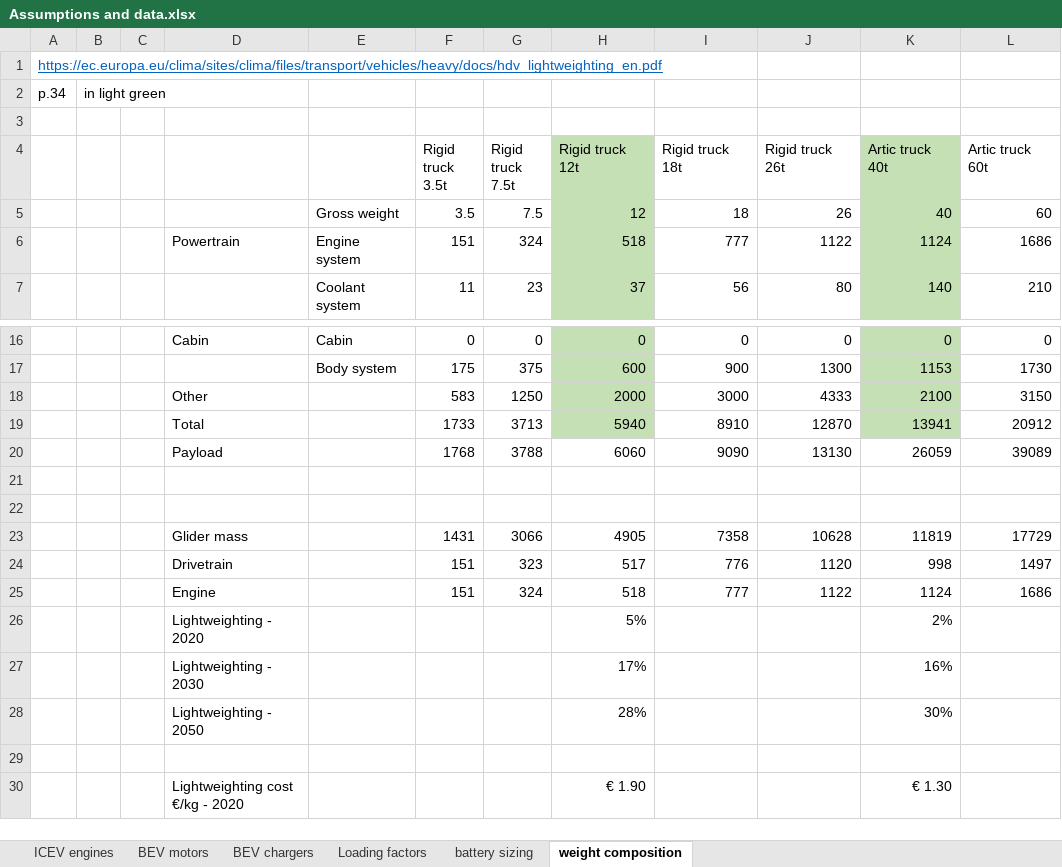
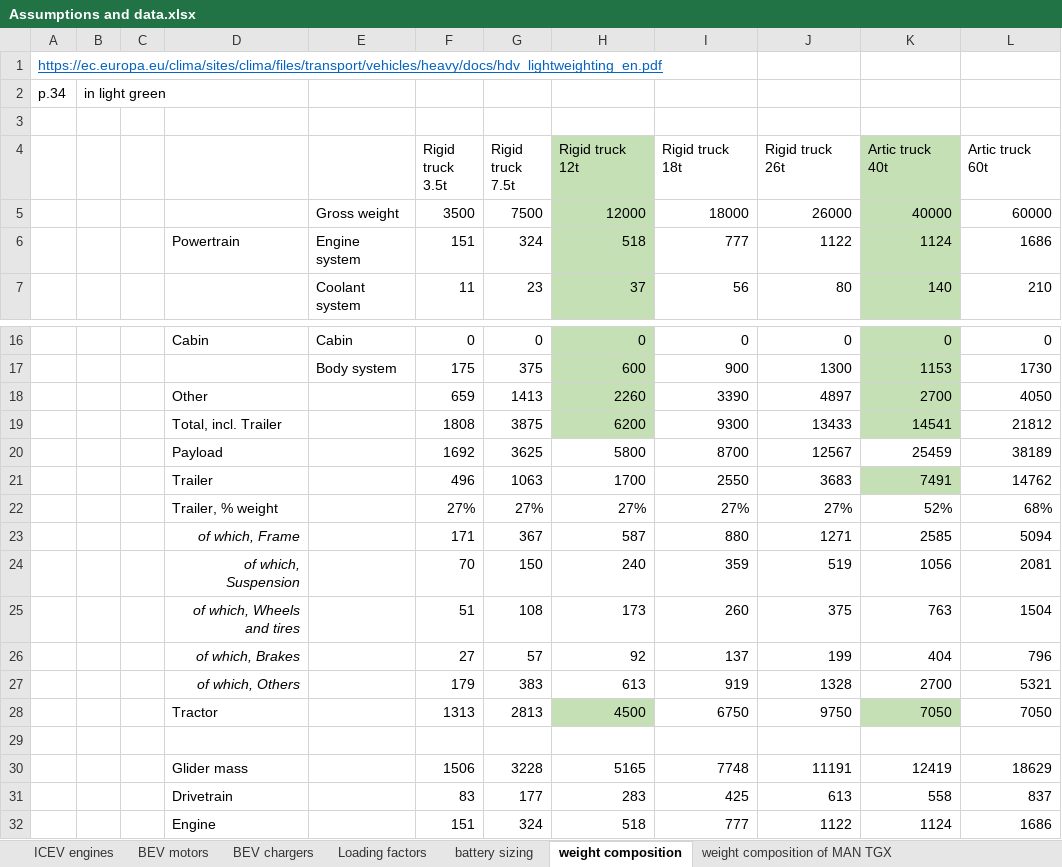
Before and after one commit to romainsacchi/carculator_truck, an Excel workbook: dev/Assumptions and data.xlsx, sheet weight composition, drawn as a sheet; only a part is shown, gaps mark what is left out; the shorter side is filled out with more unchanged rows; values as stored, in another font and other column widths than the file's, no borders; charts and pictures not drawn; removed rows and columns are numbered as before the commit, all else as after; the diff names each change by its address in the sheet, - before the commit and + after, or states it on an @@ line.

```diff
--- a/dev/Assumptions and data.xlsx (sheet weight composition)
+++ b/dev/Assumptions and data.xlsx (sheet weight composition)
+sheet tab: weight composition of MAN TGX
-row 5:  |  |  |  | Gross weight | 3.5 | 7.5 | 12 | 18 | 26 | 40 | 60
+row 5:  |  |  |  | Gross weight | 3500 | 7500 | 12000 | 18000 | 26000 | 40000 | 60000
-row 18:  |  |  | Other |  | 583 | 1250 | 2000 | 3000 | 4333 | 2100 | 3150
-row 19:  |  |  | Total |  | 1733 | 3713 | 5940 | 8910 | 12870 | 13941 | 20912
-row 20:  |  |  | Payload |  | 1768 | 3788 | 6060 | 9090 | 13130 | 26059 | 39089
+row 18:  |  |  | Other |  | 659 | 1413 | 2260 | 3390 | 4897 | 2700 | 4050
+row 19:  |  |  | Total, incl. Trailer |  | 1808 | 3875 | 6200 | 9300 | 13433 | 14541 | 21812
+row 20:  |  |  | Payload |  | 1692 | 3625 | 5800 | 8700 | 12567 | 25459 | 38189
+row 21:  |  |  | Trailer |  | 496 | 1063 | 1700 | 2550 | 3683 | 7491 | 14762
+row 22:  |  |  | Trailer, % weight |  | 27% | 27% | 27% | 27% | 27% | 52% | 68%
+row 23:  |  |  | of which, Frame |  | 171 | 367 | 587 | 880 | 1271 | 2585 | 5094
+row 24:  |  |  | of which, Suspension |  | 70 | 150 | 240 | 359 | 519 | 1056 | 2081
+row 25:  |  |  | of which, Wheels and tires |  | 51 | 108 | 173 | 260 | 375 | 763 | 1504
+row 26:  |  |  | of which, Brakes |  | 27 | 57 | 92 | 137 | 199 | 404 | 796
+row 27:  |  |  | of which, Others |  | 179 | 383 | 613 | 919 | 1328 | 2700 | 5321
+row 28:  |  |  | Tractor |  | 1313 | 2813 | 4500 | 6750 | 9750 | 7050 | 7050
-row 30: (empty)
+row 30:  |  |  | Glider mass |  | 1506 | 3228 | 5165 | 7748 | 11191 | 12419 | 18629
-row 23:  |  |  | Glider mass |  | 1431 | 3066 | 4905 | 7358 | 10628 | 11819 | 17729
-row 24:  |  |  | Drivetrain |  | 151 | 323 | 517 | 776 | 1120 | 998 | 1497
+row 31:  |  |  | Drivetrain |  | 83 | 177 | 283 | 425 | 613 | 558 | 837
```
Also changed, not shown: charts or pictures, dev/Input data.xlsx, dev/trucks_db.xlsx, 50 other files.
